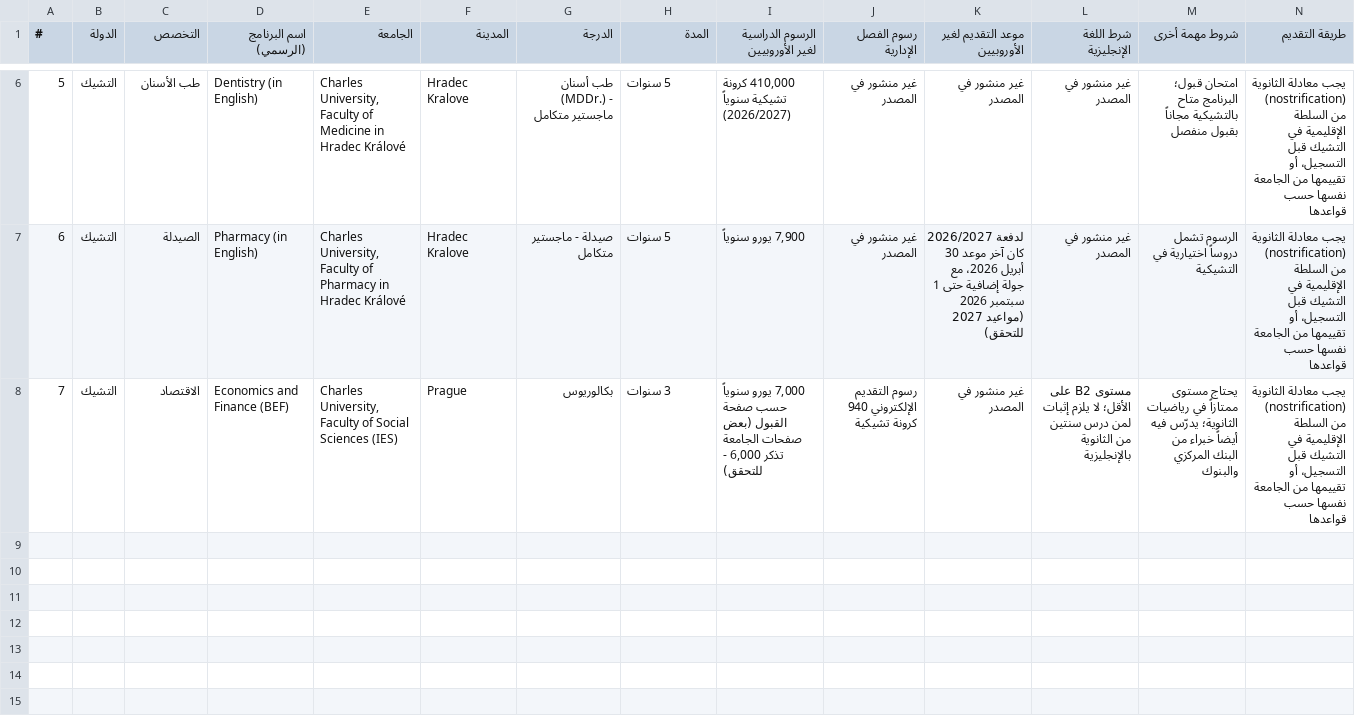
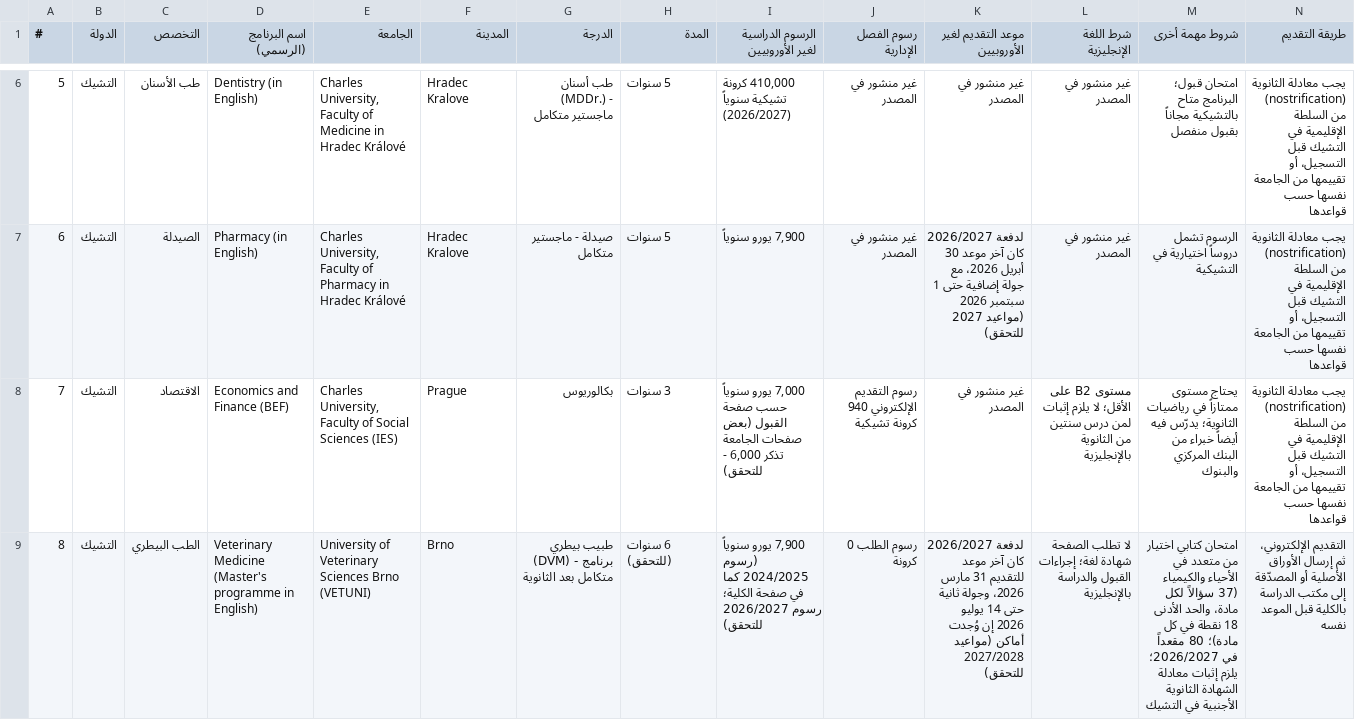
Before and after one commit to timelmallah-cpu/mynewgate, a CSV file: data/programmes_ba/czechia.csv, drawn as a sheet; only a part is shown, gaps mark what is left out; rows hold the shown columns only; the diff names each change by its address in the sheet, - before the commit and + after, or states it on an @@ line.

```diff
--- a/data/programmes_ba/czechia.csv
+++ b/data/programmes_ba/czechia.csv
+row 9: 8 | التشيك | الطب البيطري | Veterinary Medicine (Master's programme in English) | University of Veterinary Sciences Brno (VETUNI) | Brno | طبيب بيطري (DVM) - برنامج متكامل بعد الثانوية | 6 سنوات (للتحقق) | 7,900 يورو سنوياً (رسوم 2024/2025 كما في صفحة الكلية؛ رسوم 2026/2027 للتحقق) | رسوم الطلب 0 كرونة | لدفعة 2026/2027 كان آخر موعد للتقديم 31 مارس 2026، وجولة ثانية حتى 14 يوليو 2026 إن وُجدت أماكن (مواعيد 2027/2028 للتحقق) | لا تطلب الصفحة شهادة لغة؛ إجراءات القبول والدراسة بالإنجليزية | امتحان كتابي اختيار من متعدد في الأحياء والكيمياء (37 سؤالاً لكل مادة، والحد الأدنى 18 نقطة في كل مادة)؛ 80 مقعداً في 2026/2027؛ يلزم إثبات معادلة الشهادة الثانوية الأجنبية في التشيك | التقديم الإلكتروني، ثم إرسال الأوراق الأصلية أو المصدّقة إلى مكتب الدراسة بالكلية قبل الموعد نفسه
```
Also changed, not shown: data/programmes_ba/bulgaria.csv, data/programmes_ba/hungary.csv, 23 other files.
